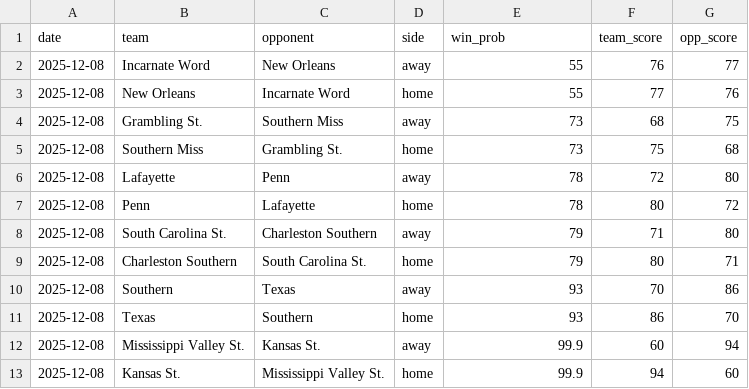
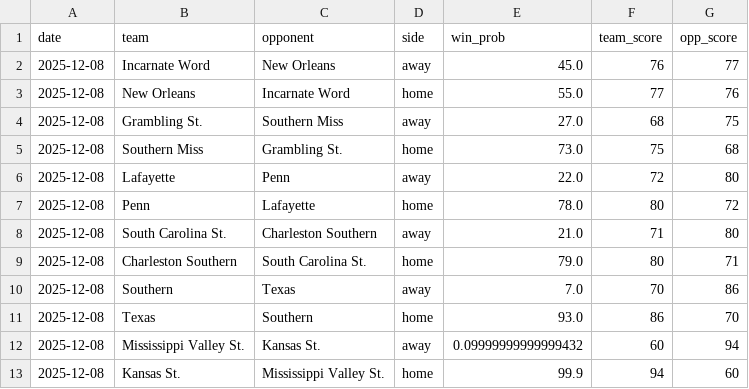
Before and after one commit to trashduty/cbb, a CSV file: kp.csv, drawn as a sheet.

Commit message:
Update KenPom data for 2025-12-08

```diff
--- a/kp.csv
+++ b/kp.csv
@@ -1,13 +1,13 @@
 date,team,opponent,side,win_prob,team_score,opp_score
-2025-12-08,Incarnate Word,New Orleans,away,55,76,77
-2025-12-08,New Orleans,Incarnate Word,home,55,77,76
-2025-12-08,Grambling St.,Southern Miss,away,73,68,75
-2025-12-08,Southern Miss,Grambling St.,home,73,75,68
-2025-12-08,Lafayette,Penn,away,78,72,80
-2025-12-08,Penn,Lafayette,home,78,80,72
-2025-12-08,South Carolina St.,Charleston Southern,away,79,71,80
-2025-12-08,Charleston Southern,South Carolina St.,home,79,80,71
-2025-12-08,Southern,Texas,away,93,70,86
-2025-12-08,Texas,Southern,home,93,86,70
-2025-12-08,Mississippi Valley St.,Kansas St.,away,99.9,60,94
+2025-12-08,Incarnate Word,New Orleans,away,45.0,76,77
+2025-12-08,New Orleans,Incarnate Word,home,55.0,77,76
+2025-12-08,Grambling St.,Southern Miss,away,27.0,68,75
+2025-12-08,Southern Miss,Grambling St.,home,73.0,75,68
+2025-12-08,Lafayette,Penn,away,22.0,72,80
+2025-12-08,Penn,Lafayette,home,78.0,80,72
+2025-12-08,South Carolina St.,Charleston Southern,away,21.0,71,80
+2025-12-08,Charleston Southern,South Carolina St.,home,79.0,80,71
+2025-12-08,Southern,Texas,away,7.0,70,86
+2025-12-08,Texas,Southern,home,93.0,86,70
+2025-12-08,Mississippi Valley St.,Kansas St.,away,0.09999999999999432,60,94
 2025-12-08,Kansas St.,Mississippi Valley St.,home,99.9,94,60
```
